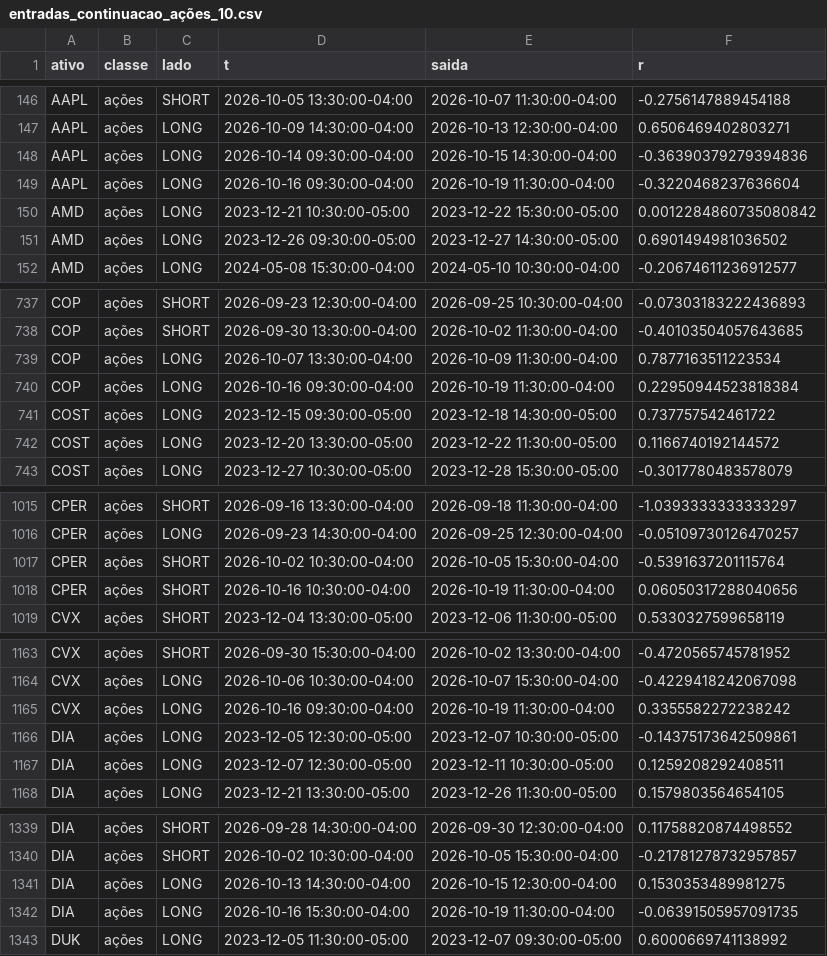
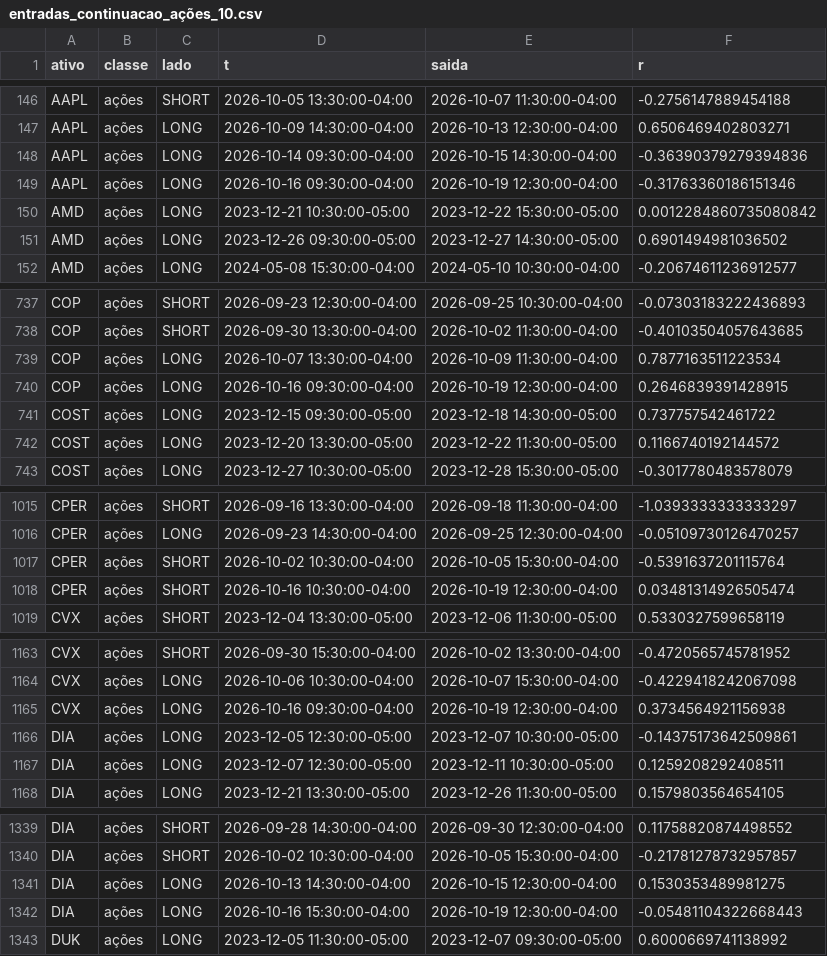
Before and after one commit to pedroloopz/alerta-ema, a CSV file: entradas_continuacao_ações_10.csv, drawn as a sheet; only a part is shown, gaps mark what is left out; the diff covers the shown part only.

```diff
--- a/entradas_continuacao_ações_10.csv
+++ b/entradas_continuacao_ações_10.csv
@@ -148,3 +148,3 @@ AAPL,ações,LONG,2026-10-09 14:30:00-04:00,2026-10-13 12:30:00-04:00,0.65064694
 AAPL,ações,LONG,2026-10-14 09:30:00-04:00,2026-10-15 14:30:00-04:00,-0.36390379279394836
-AAPL,ações,LONG,2026-10-16 09:30:00-04:00,2026-10-19 11:30:00-04:00,-0.3220468237636604
+AAPL,ações,LONG,2026-10-16 09:30:00-04:00,2026-10-19 12:30:00-04:00,-0.31763360186151346
 AMD,ações,LONG,2023-12-21 10:30:00-05:00,2023-12-22 15:30:00-05:00,0.0012284860735080842
@@ -739,3 +739,3 @@ COP,ações,SHORT,2026-09-30 13:30:00-04:00,2026-10-02 11:30:00-04:00,-0.4010350
 COP,ações,LONG,2026-10-07 13:30:00-04:00,2026-10-09 11:30:00-04:00,0.7877163511223534
-COP,ações,LONG,2026-10-16 09:30:00-04:00,2026-10-19 11:30:00-04:00,0.22950944523818384
+COP,ações,LONG,2026-10-16 09:30:00-04:00,2026-10-19 12:30:00-04:00,0.2646839391428915
 COST,ações,LONG,2023-12-15 09:30:00-05:00,2023-12-18 14:30:00-05:00,0.737757542461722
@@ -1017,3 +1017,3 @@ CPER,ações,LONG,2026-09-23 14:30:00-04:00,2026-09-25 12:30:00-04:00,-0.0510973
 CPER,ações,SHORT,2026-10-02 10:30:00-04:00,2026-10-05 15:30:00-04:00,-0.5391637201115764
-CPER,ações,SHORT,2026-10-16 10:30:00-04:00,2026-10-19 11:30:00-04:00,0.06050317288040656
+CPER,ações,SHORT,2026-10-16 10:30:00-04:00,2026-10-19 12:30:00-04:00,0.03481314926505474
 CVX,ações,SHORT,2023-12-04 13:30:00-05:00,2023-12-06 11:30:00-05:00,0.5330327599658119
@@ -1164,3 +1164,3 @@ CVX,ações,SHORT,2026-09-30 15:30:00-04:00,2026-10-02 13:30:00-04:00,-0.4720565
 CVX,ações,LONG,2026-10-06 10:30:00-04:00,2026-10-07 15:30:00-04:00,-0.4229418242067098
-CVX,ações,LONG,2026-10-16 09:30:00-04:00,2026-10-19 11:30:00-04:00,0.3355582272238242
+CVX,ações,LONG,2026-10-16 09:30:00-04:00,2026-10-19 12:30:00-04:00,0.3734564921156938
 DIA,ações,LONG,2023-12-05 12:30:00-05:00,2023-12-07 10:30:00-05:00,-0.14375173642509861
@@ -1341,3 +1341,3 @@ DIA,ações,SHORT,2026-10-02 10:30:00-04:00,2026-10-05 15:30:00-04:00,-0.2178127
 DIA,ações,LONG,2026-10-13 14:30:00-04:00,2026-10-15 12:30:00-04:00,0.1530353489981275
-DIA,ações,LONG,2026-10-16 15:30:00-04:00,2026-10-19 11:30:00-04:00,-0.06391505957091735
+DIA,ações,LONG,2026-10-16 15:30:00-04:00,2026-10-19 12:30:00-04:00,-0.05481104322668443
 DUK,ações,LONG,2023-12-05 11:30:00-05:00,2023-12-07 09:30:00-05:00,0.6000669741138992
```
Also changed, not shown: 24 edited cells elsewhere in this file, entradas_continuacao_ações_20.csv, 3 other files.
